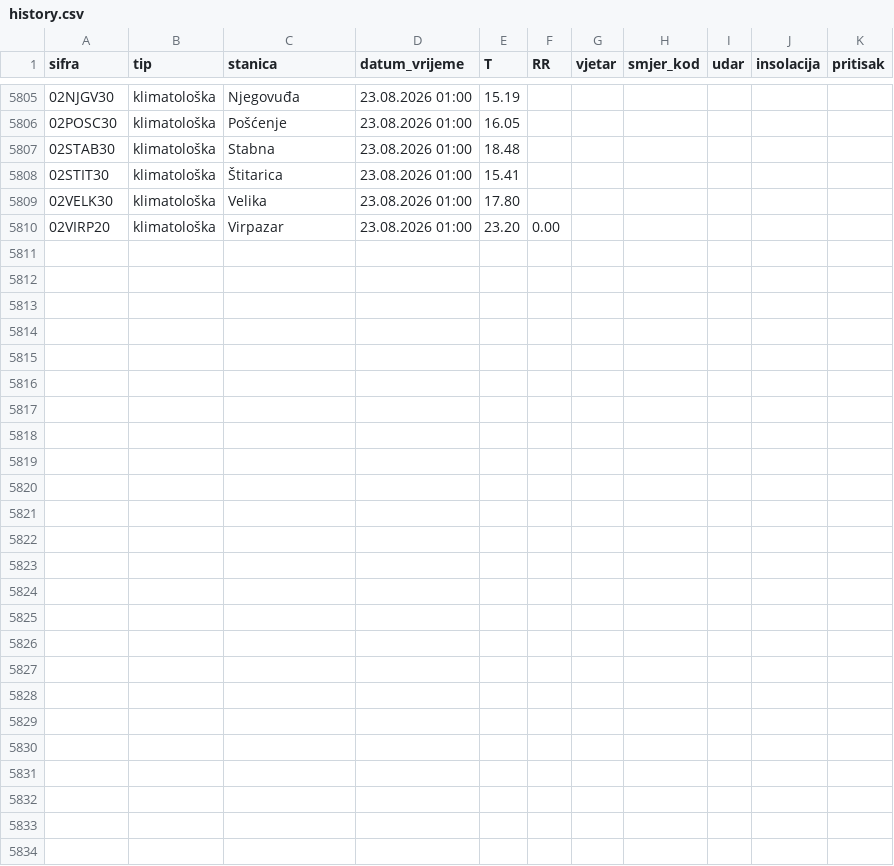
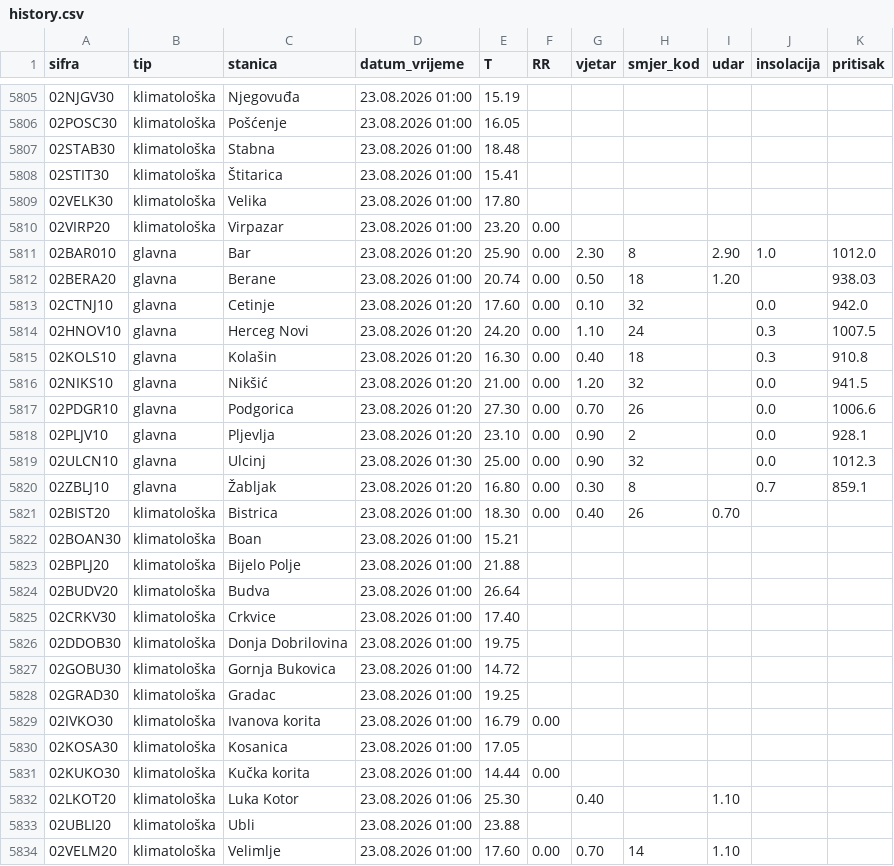
Before and after one commit to saddogis/MeteoMne, a CSV file: data/history.csv, drawn as a sheet; only a part is shown, gaps mark what is left out; the diff names each change by its address in the sheet, - before the commit and + after, or states it on an @@ line.

```diff
--- a/data/history.csv
+++ b/data/history.csv
+row 5811: 02BAR010 | glavna | Bar | 23.08.2026 01:20 | 25.90 | 0.00 | 2.30 | 8 | 2.90 | 1.0 | 1012.0
+row 5812: 02BERA20 | glavna | Berane | 23.08.2026 01:00 | 20.74 | 0.00 | 0.50 | 18 | 1.20 |  | 938.03
+row 5813: 02CTNJ10 | glavna | Cetinje | 23.08.2026 01:20 | 17.60 | 0.00 | 0.10 | 32 |  | 0.0 | 942.0
+row 5814: 02HNOV10 | glavna | Herceg Novi | 23.08.2026 01:20 | 24.20 | 0.00 | 1.10 | 24 |  | 0.3 | 1007.5
+row 5815: 02KOLS10 | glavna | Kolašin | 23.08.2026 01:20 | 16.30 | 0.00 | 0.40 | 18 |  | 0.3 | 910.8
+row 5816: 02NIKS10 | glavna | Nikšić | 23.08.2026 01:20 | 21.00 | 0.00 | 1.20 | 32 |  | 0.0 | 941.5
+row 5817: 02PDGR10 | glavna | Podgorica | 23.08.2026 01:20 | 27.30 | 0.00 | 0.70 | 26 |  | 0.0 | 1006.6
+row 5818: 02PLJV10 | glavna | Pljevlja | 23.08.2026 01:20 | 23.10 | 0.00 | 0.90 | 2 |  | 0.0 | 928.1
+row 5819: 02ULCN10 | glavna | Ulcinj | 23.08.2026 01:30 | 25.00 | 0.00 | 0.90 | 32 |  | 0.0 | 1012.3
+row 5820: 02ZBLJ10 | glavna | Žabljak | 23.08.2026 01:20 | 16.80 | 0.00 | 0.30 | 8 |  | 0.7 | 859.1
+row 5821: 02BIST20 | klimatološka | Bistrica | 23.08.2026 01:00 | 18.30 | 0.00 | 0.40 | 26 | 0.70
+row 5822: 02BOAN30 | klimatološka | Boan | 23.08.2026 01:00 | 15.21
+row 5823: 02BPLJ20 | klimatološka | Bijelo Polje | 23.08.2026 01:00 | 21.88
+row 5824: 02BUDV20 | klimatološka | Budva | 23.08.2026 01:00 | 26.64
+row 5825: 02CRKV30 | klimatološka | Crkvice | 23.08.2026 01:00 | 17.40
+row 5826: 02DDOB30 | klimatološka | Donja Dobrilovina | 23.08.2026 01:00 | 19.75
+row 5827: 02GOBU30 | klimatološka | Gornja Bukovica | 23.08.2026 01:00 | 14.72
+row 5828: 02GRAD30 | klimatološka | Gradac | 23.08.2026 01:00 | 19.25
+row 5829: 02IVKO30 | klimatološka | Ivanova korita | 23.08.2026 01:00 | 16.79 | 0.00
+row 5830: 02KOSA30 | klimatološka | Kosanica | 23.08.2026 01:00 | 17.05
+row 5831: 02KUKO30 | klimatološka | Kučka korita | 23.08.2026 01:00 | 14.44 | 0.00
+row 5832: 02LKOT20 | klimatološka | Luka Kotor | 23.08.2026 01:06 | 25.30 |  | 0.40 |  | 1.10
+row 5833: 02UBLI20 | klimatološka | Ubli | 23.08.2026 01:00 | 23.88
+row 5834: 02VELM20 | klimatološka | Velimlje | 23.08.2026 01:00 | 17.60 | 0.00 | 0.70 | 14 | 1.10
```
Also changed, not shown: 25 other files.
